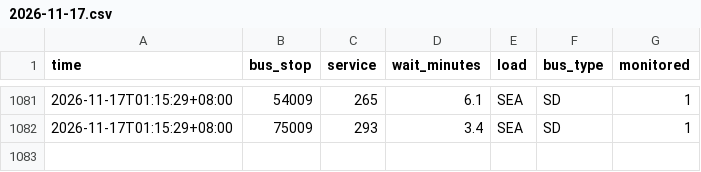
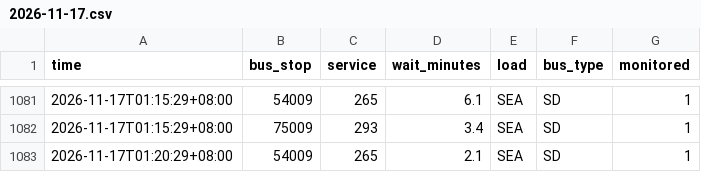
Before and after one commit to paulcong740-create/sg-transit-predictor, a CSV file: data/bus/2026-11-17.csv, drawn as a sheet; only a part is shown, gaps mark what is left out.

```diff
--- a/data/bus/2026-11-17.csv
+++ b/data/bus/2026-11-17.csv
@@ -1082 +1082,2 @@ time,bus_stop,service,wait_minutes,load,bus_type,monitored
 2026-11-17T01:15:29+08:00,75009,293,3.4,SEA,SD,1
+2026-11-17T01:20:29+08:00,54009,265,2.1,SEA,SD,1
```
Also changed, not shown: 1 other file.
